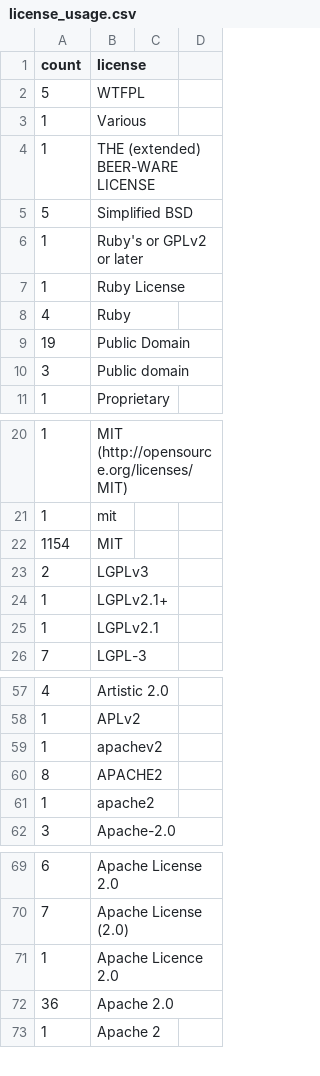
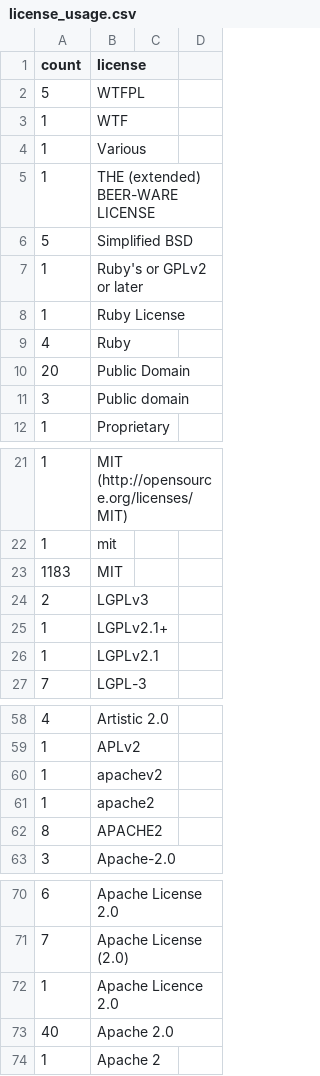
Before and after one commit to bf4/gemproject, a CSV file: license_usage.csv, drawn as a sheet; only a part is shown, gaps mark what is left out.

Commit message:
Update license usage

```diff
--- a/license_usage.csv
+++ b/license_usage.csv
@@ -2,2 +2,3 @@ count,license
 5,WTFPL
+1,WTF
 1,Various
@@ -8,3 +9,3 @@ count,license
 4,Ruby
-19,Public Domain
+20,Public Domain
 3,Public domain
@@ -21,3 +22,3 @@ count,license
 1,mit
-1154,MIT
+1183,MIT
 2,LGPLv3
@@ -59,4 +60,4 @@ count,license
 1,apachev2
+1,apache2
 8,APACHE2
-1,apache2
 3,Apache-2.0
@@ -71,3 +72,3 @@ count,license
 1,Apache Licence 2.0
-36,Apache 2.0
+40,Apache 2.0
 1,Apache 2
```
